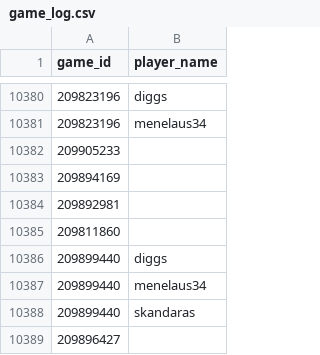
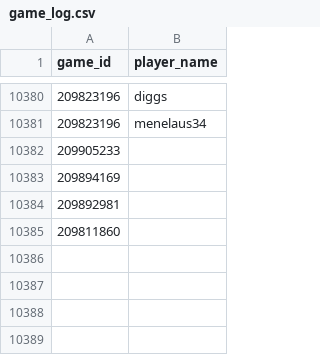
Before and after one commit to DMavec/git_test, a CSV file: scraper/data/game_log.csv, drawn as a sheet; only a part is shown, gaps mark what is left out.

```diff
--- a/scraper/data/game_log.csv
+++ b/scraper/data/game_log.csv
@@ -10385,5 +10385 @@ game_id,player_name
 209811860,
-209899440,diggs
-209899440,menelaus34
-209899440,skandaras
-209896427,
```
Also changed, not shown: scraper/data/game_records.csv, 1 other file.
